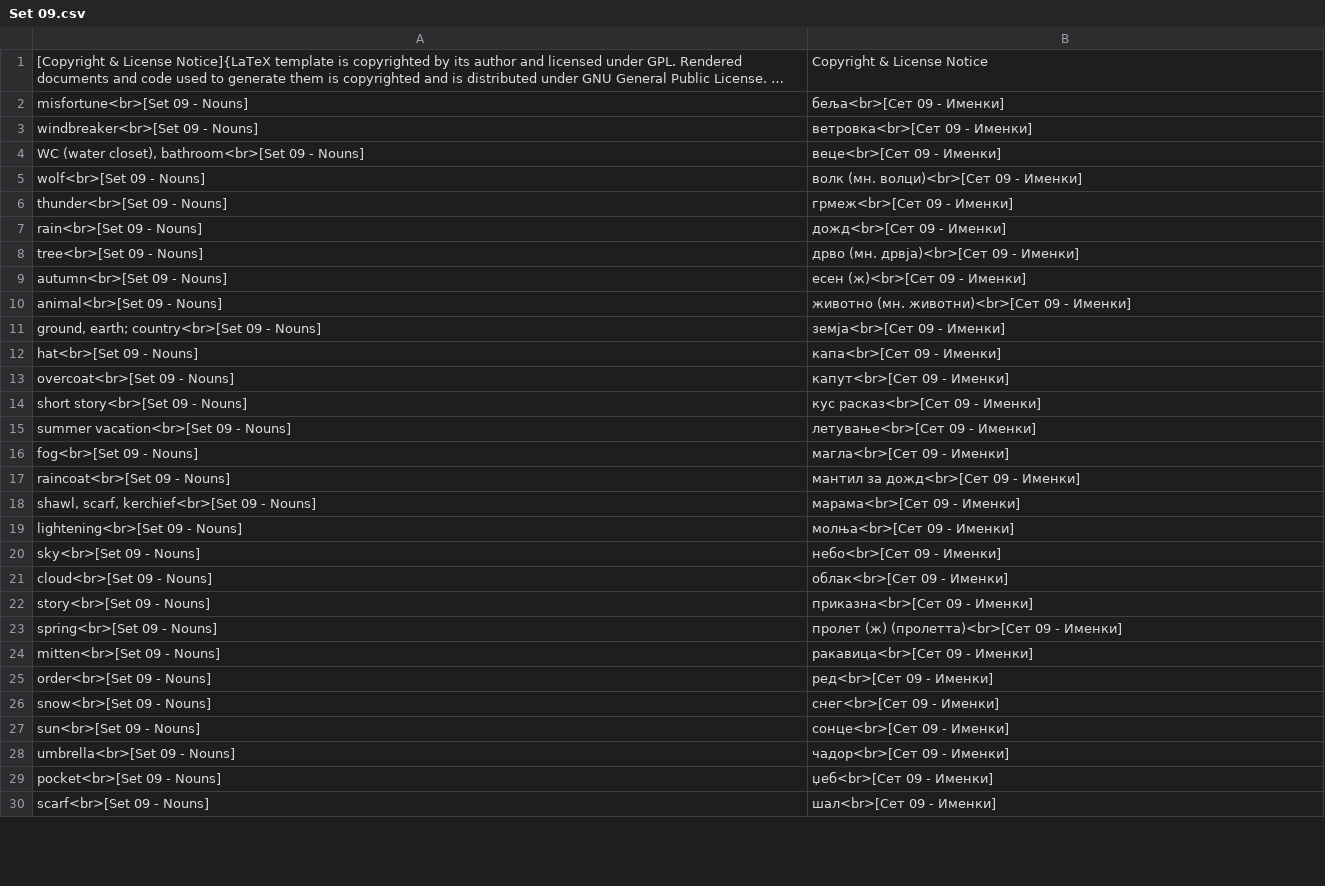
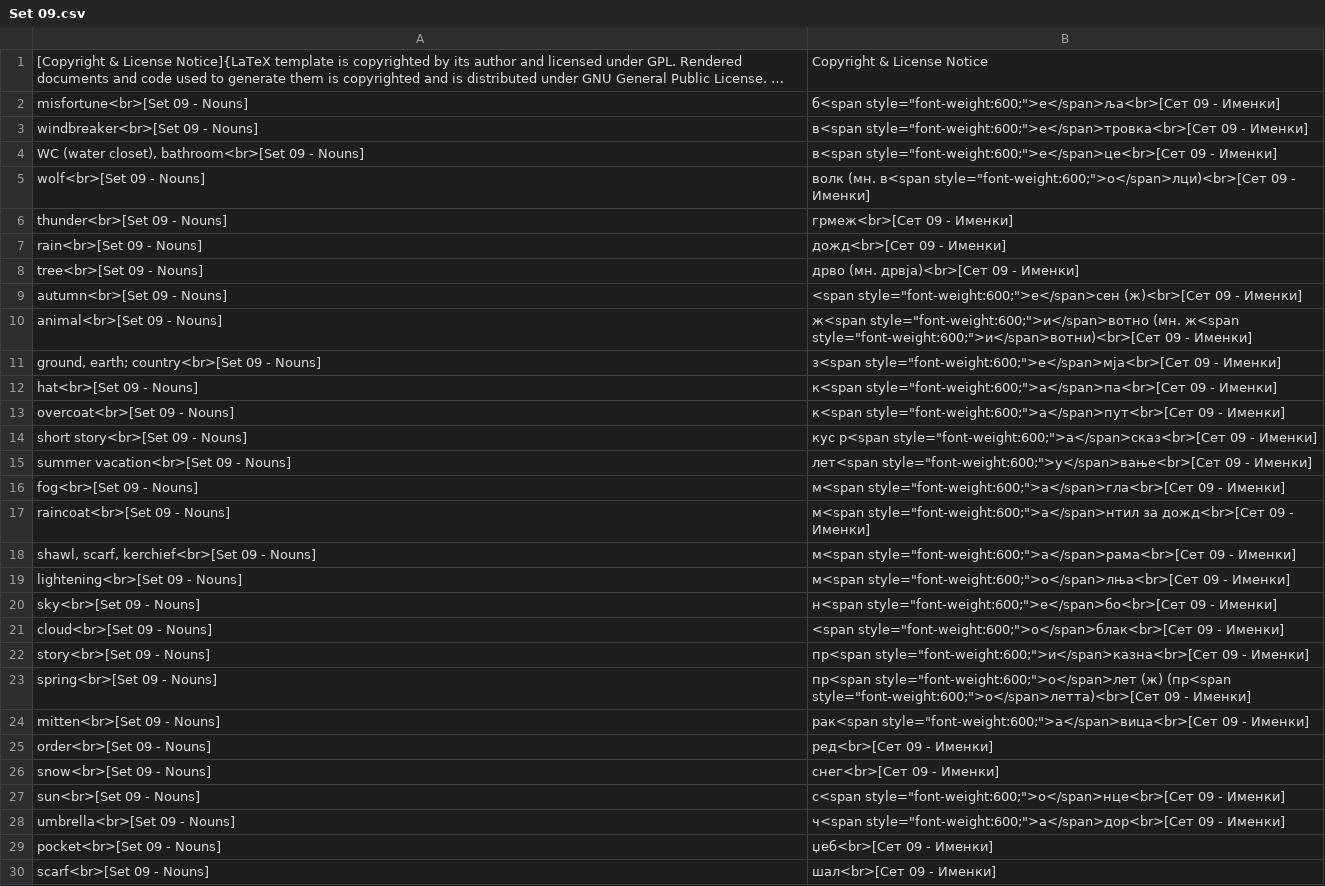
Before and after one commit to jango/macedonian-qcards, a CSV file: output/anki/Set 09.csv, drawn as a sheet; only a part is shown; long unchanged cells end in …; the diff covers the shown part only; the diff names each change by its address in the sheet, - before the commit and + after, or states it on an @@ line.

```diff
--- a/output/anki/Set 09.csv
+++ b/output/anki/Set 09.csv
-B2: беља<br>[Сет 09 - Именки]
+B2: б<span style="font-weight:600;">е</span>ља<br>[Сет 09 - Именки]
-B3: ветровка<br>[Сет 09 -…
+B3: в<span style="font-weight:600;">е</span>тровка<br>[Сет 09 -…
-B4: веце<br>[Сет 09 - Именки]
+B4: в<span style="font-weight:600;">е</span>це<br>[Сет 09 - Именки]
-B5: волк (мн. волци)<br>[Сет 09 -…
+B5: волк (мн. в<span style="font-weight:600;">о</span>лци)<br>[Сет 09 -…
-B9: есен (ж)<br>[Сет 09…
+B9: <span style="font-weight:600;">е</span>сен (ж)<br>[Сет 09…
-B10: животно (мн. животни)<br>[Сет 09 -…
+B10: ж<span style="font-weight:600;">и</span>вотно (мн. ж<span style="font-weight:600;">и</span>вотни)<br>[Сет 09 -…
-B11: земја<br>[Сет 09 - Именки]
+B11: з<span style="font-weight:600;">е</span>мја<br>[Сет 09 - Именки]
-B12: капа<br>[Сет 09 - Именки]
+B12: к<span style="font-weight:600;">а</span>па<br>[Сет 09 - Именки]
-B13: капут<br>[Сет 09 - Именки]
+B13: к<span style="font-weight:600;">а</span>пут<br>[Сет 09 - Именки]
-B14: кус расказ<br>[Сет 09 -…
+B14: кус р<span style="font-weight:600;">а</span>сказ<br>[Сет 09 -…
-B15: летување<br>[Сет 09 -…
+B15: лет<span style="font-weight:600;">у</span>вање<br>[Сет 09 -…
-B16: магла<br>[Сет 09 - Именки]
+B16: м<span style="font-weight:600;">а</span>гла<br>[Сет 09 - Именки]
-B17: мантил за дожд<br>[Сет…
+B17: м<span style="font-weight:600;">а</span>нтил за дожд<br>[Сет…
-B18: марама<br>[Сет 09 -…
+B18: м<span style="font-weight:600;">а</span>рама<br>[Сет 09 -…
-B19: молња<br>[Сет 09 - Именки]
+B19: м<span style="font-weight:600;">о</span>лња<br>[Сет 09 - Именки]
-B20: небо<br>[Сет 09 - Именки]
+B20: н<span style="font-weight:600;">е</span>бо<br>[Сет 09 - Именки]
-B21: облак<br>[Сет 09 - Именки]
+B21: <span style="font-weight:600;">о</span>блак<br>[Сет 09 - Именки]
-B22: приказна<br>[Сет 09 -…
+B22: пр<span style="font-weight:600;">и</span>казна<br>[Сет 09 -…
-B23: пролет (ж) (пролетта)<br>[Сет 09 -…
+B23: пр<span style="font-weight:600;">о</span>лет (ж) (пр<span style="font-weight:600;">о</span>летта)<br>[Сет 09 -…
-B24: ракавица<br>[Сет 09 -…
+B24: рак<span style="font-weight:600;">а</span>вица<br>[Сет 09 -…
-B27: сонце<br>[Сет 09 - Именки]
+B27: с<span style="font-weight:600;">о</span>нце<br>[Сет 09 - Именки]
-B28: чадор<br>[Сет 09 - Именки]
+B28: ч<span style="font-weight:600;">а</span>дор<br>[Сет 09 - Именки]
```
Also changed, not shown: 1 added row, 1 removed row and 47 edited cells elsewhere in this file, macedonian.csv, output/anki/Set 12.csv, 43 other files.
